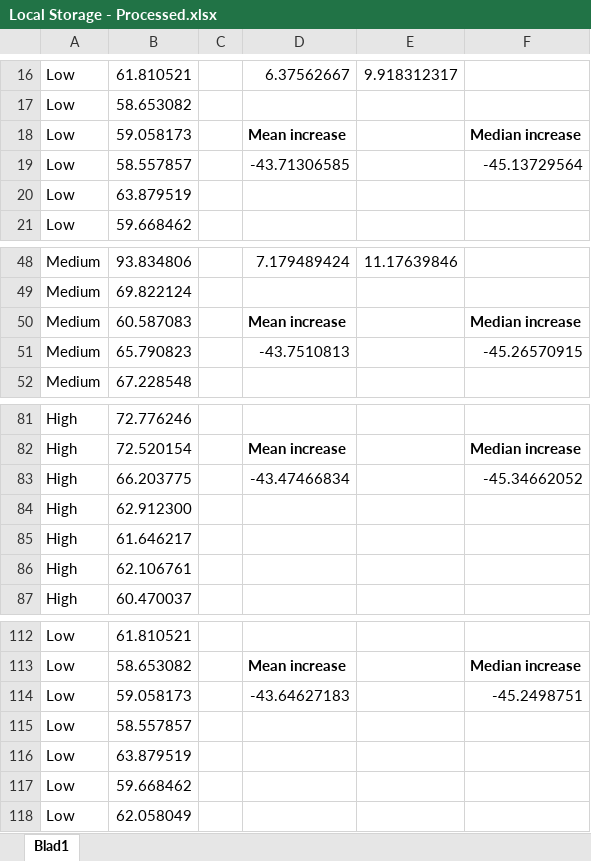
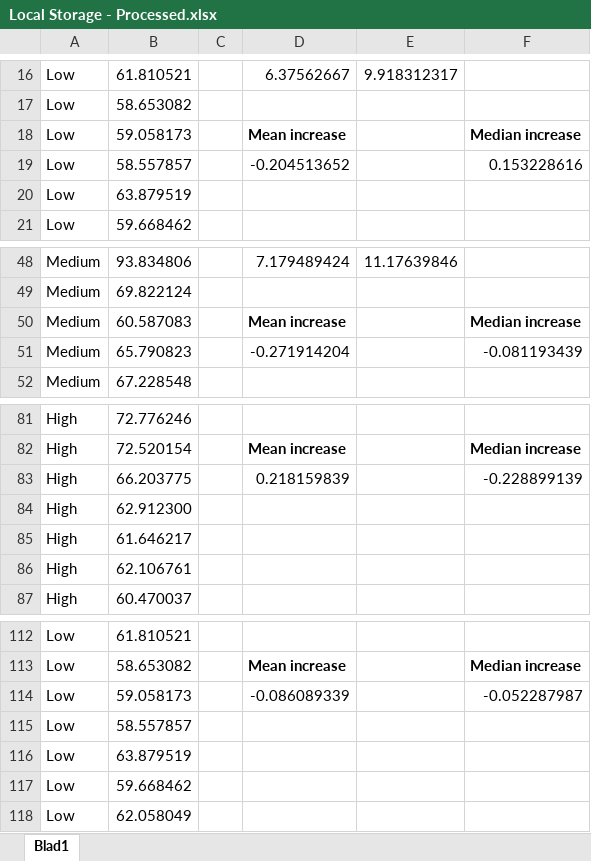
Before and after one commit to S2-group/energy-measures-android-apps-benchmark, an Excel workbook: Processed Results/Nexus 5X Monsoon/local_storage/Local Storage - Processed.xlsx, sheet Blad1, drawn as a sheet; only a part is shown, gaps mark what is left out; values as stored, in another font and other column widths than the file's, no borders; charts and pictures not drawn; the diff names each change by its address in the sheet, - before the commit and + after, or states it on an @@ line.

```diff
--- a/Processed Results/Nexus 5X Monsoon/local_storage/Local Storage - Processed.xlsx (sheet Blad1)
+++ b/Processed Results/Nexus 5X Monsoon/local_storage/Local Storage - Processed.xlsx (sheet Blad1)
-D19: -43.71306585
+D19: -0.204513652
-F19: -45.13729564
+F19: 0.153228616
-D51: -43.7510813
+D51: -0.271914204
-F51: -45.26570915
+F51: -0.081193439
-D83: -43.47466834
+D83: 0.218159839
-F83: -45.34662052
+F83: -0.228899139
-D114: -43.64627183
+D114: -0.086089339
-F114: -45.2498751
+F114: -0.052287987
```
Also changed, not shown: formulas that keep their value, charts or pictures, Processed Results/Nexus 5X Monsoon/cpu/CPU - Processed.xlsx, Processed Results/Nexus 5X Monsoon/gps/GPS - Processed.xlsx, 7 other files.
